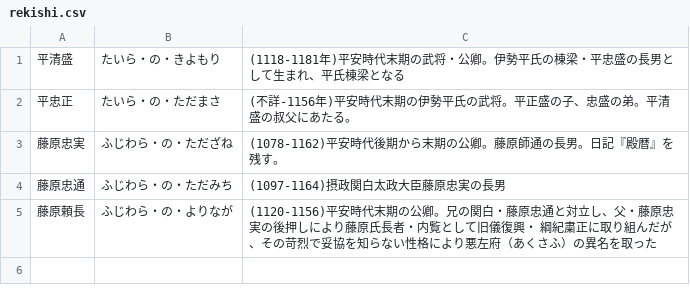
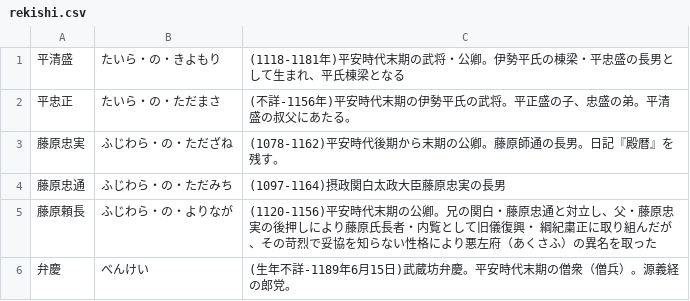
Before and after one commit to EmilRehnberg/js-for-anki, a CSV file: data/names/rekishi.csv, drawn as a sheet.

Commit message:
adds more names (climbers is new) updates minamoto and rekishi too

```diff
--- a/data/names/rekishi.csv
+++ b/data/names/rekishi.csv
@@ -5 +5,2 @@
 藤原頼長,ふじわら・の・よりなが,(1120-1156)平安時代末期の公卿。兄の関白・藤原忠通と対立し、父・藤原忠実の後押しにより藤原氏長者・内覧として旧儀復興・ 綱紀粛正に取り組んだが、その苛烈で妥協を知らない性格により悪左府（あくさふ）の異名を取った
+弁慶,べんけい,(生年不詳-1189年6月15日)武蔵坊弁慶。平安時代末期の僧衆（僧兵）。源義経の郎党。
```
Also changed, not shown: data/names/minamoto.csv, data/names/names-data-meta.csv, 1 other file.
